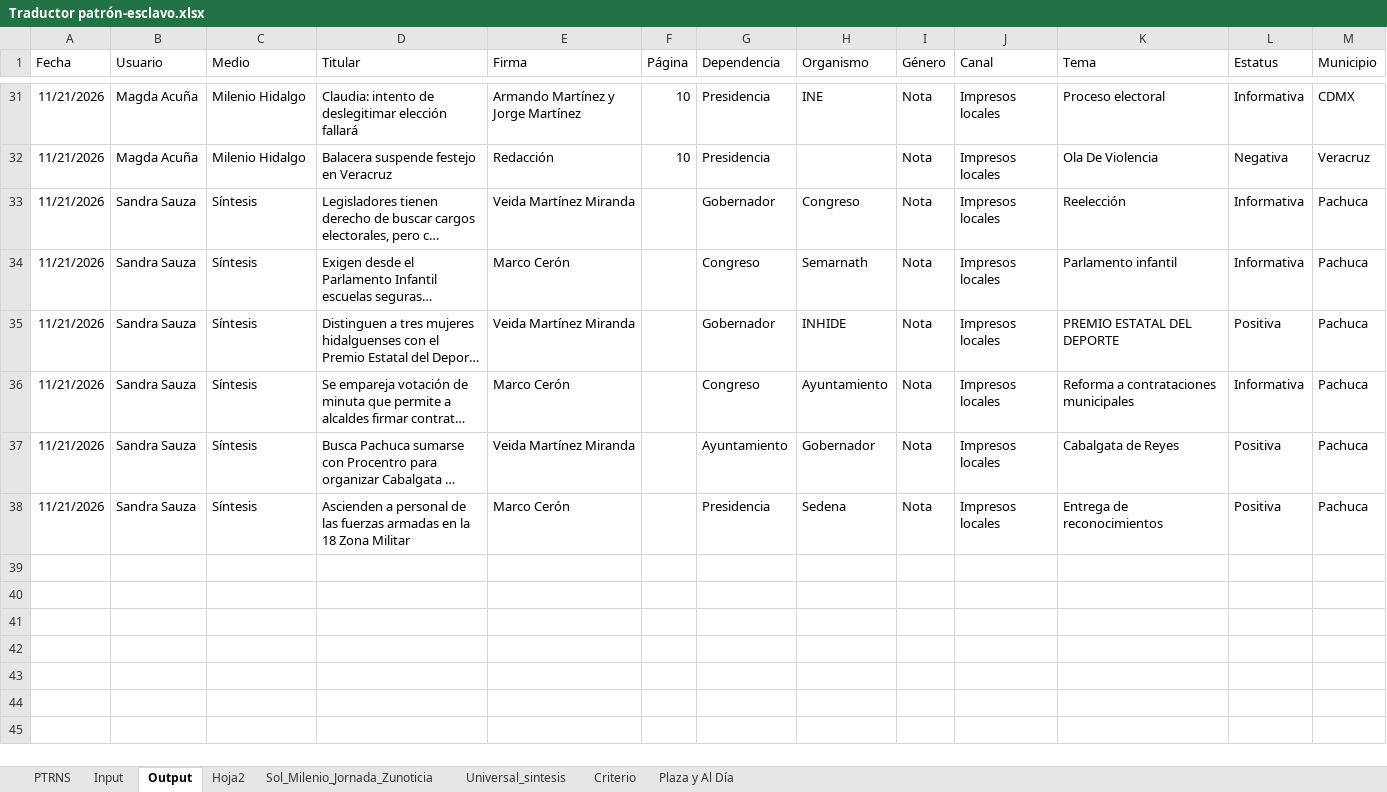
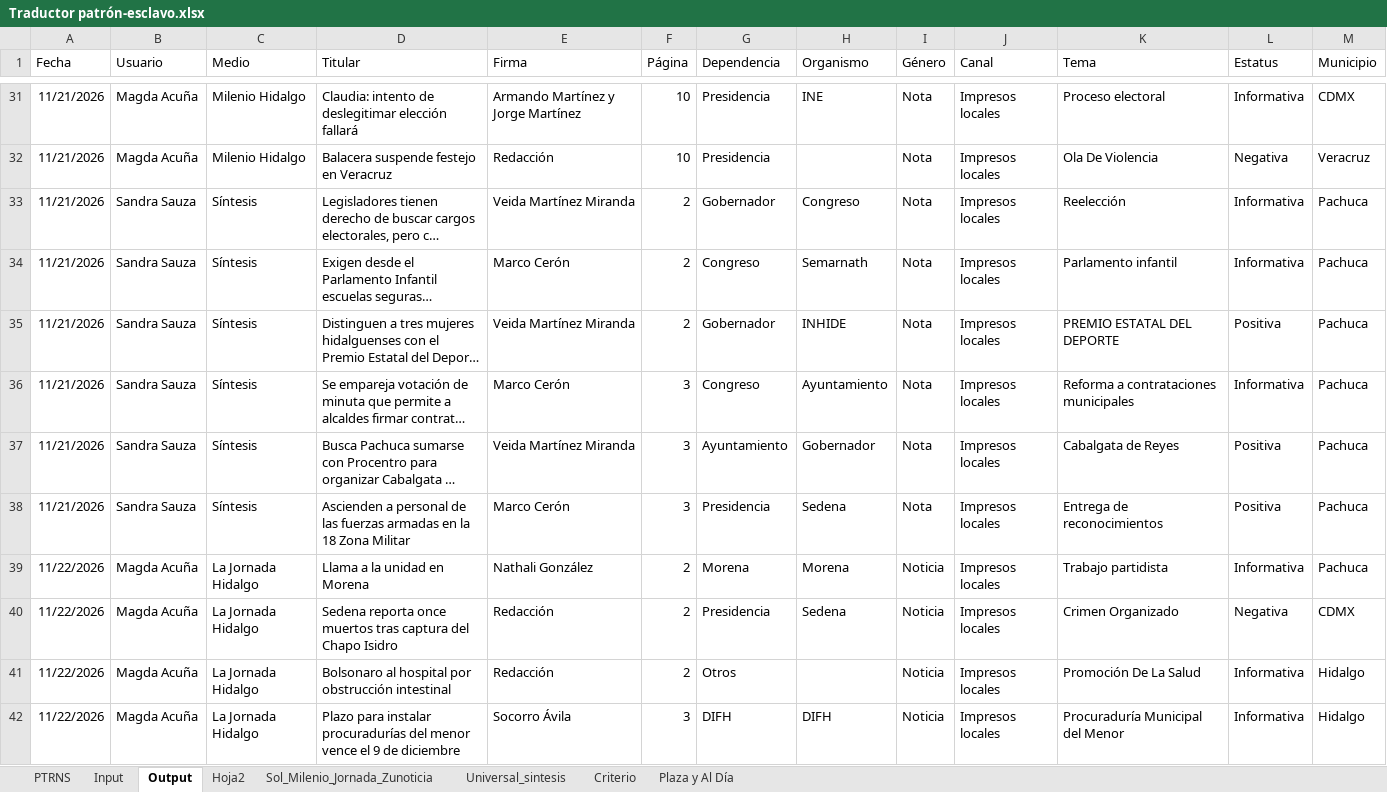
Before and after one commit to thelonious9/capturanotas, an Excel workbook: Traductor patrón-esclavo.xlsx, sheet Output, drawn as a sheet; only a part is shown, gaps mark what is left out; long unchanged cells end in …; values as stored, in another font and other column widths than the file's, no borders; table styles not drawn; the diff covers the shown part only; the diff names each change by its address in the sheet, - before the commit and + after, or states it on an @@ line.

```diff
--- a/Traductor patrón-esclavo.xlsx (sheet Output)
+++ b/Traductor patrón-esclavo.xlsx (sheet Output)
-F33:F35 (Página): (empty)
+F33:F35 (Página): 2
-F36:F38 (Página): (empty)
+F36:F38 (Página): 3
+row 39: 11/22/2026 | Magda Acuña | La Jornada Hidalgo | Llama a la unidad en Morena | Nathali González | 2 | Morena | Morena | Noticia | Impresos locales | Trabajo partidista | Informativa | Pachuca
+row 40: 11/22/2026 | Magda Acuña | La Jornada Hidalgo | Sedena reporta once muertos tras captura del Chapo Isidro | Redacción | 2 | Presidencia | Sedena | Noticia | Impresos locales | Crimen Organizado | Negativa | CDMX
+row 41: 11/22/2026 | Magda Acuña | La Jornada Hidalgo | Bolsonaro al hospital por obstrucción intestinal | Redacción | 2 | Otros |  | Noticia | Impresos locales | Promoción De La Salud | Informativa | Hidalgo
+row 42: 11/22/2026 | Magda Acuña | La Jornada Hidalgo | Plazo para instalar procuradurías del menor vence el 9 de diciembre | Socorro Ávila | 3 | DIFH | DIFH | Noticia | Impresos locales | Procuraduría Municipal del Menor | Informativa | Hidalgo
```
Also changed, not shown: 116 added rows and 4 edited cells elsewhere in this sheet, sheet Input, sheet PTRNS, sheet Sol_Milenio_Jornada_Zunoticia, sheet Universal_sintesis, sheet Criterio, sheet Hoja2, tABLA PARA XML.xlsx, 1 other file.
